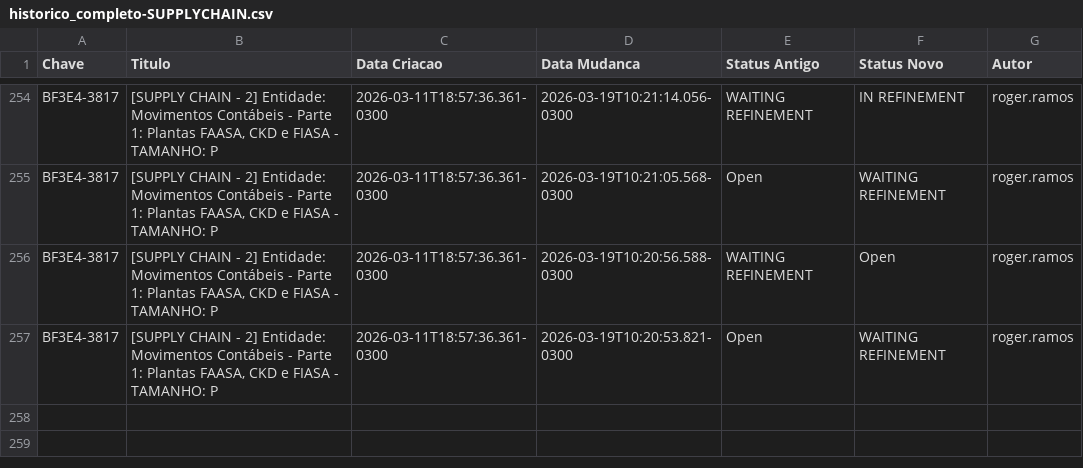
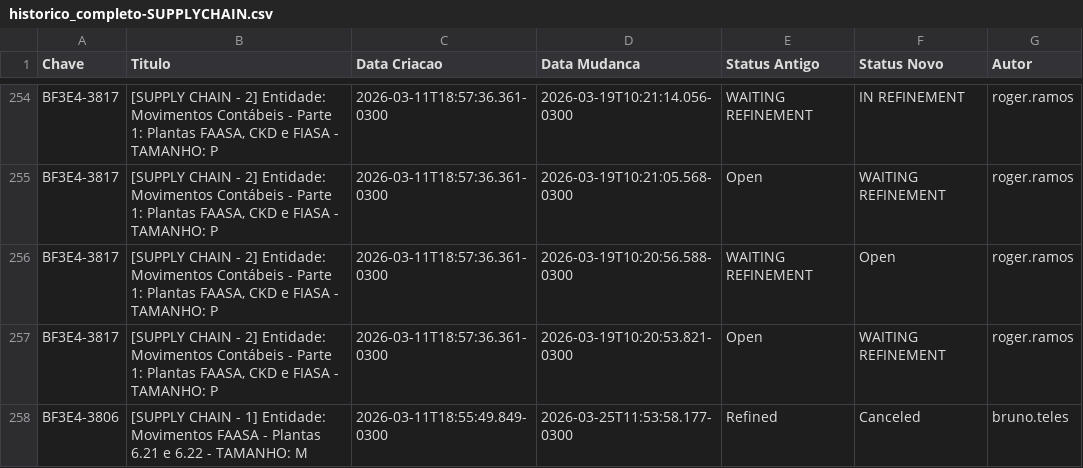
Before and after one commit to gersonlramos/dashboard_fase_3, a CSV file: app/dados/historico/historico_completo-SUPPLYCHAIN.csv, drawn as a sheet; only a part is shown, gaps mark what is left out.

```diff
--- a/app/dados/historico/historico_completo-SUPPLYCHAIN.csv
+++ b/app/dados/historico/historico_completo-SUPPLYCHAIN.csv
@@ -257 +257,2 @@ BF3E4-3817,"[SUPPLY CHAIN - 2] Entidade: Movimentos Contábeis - Parte 1: Planta
 BF3E4-3817,"[SUPPLY CHAIN - 2] Entidade: Movimentos Contábeis - Parte 1: Plantas FAASA, CKD e FIASA - TAMANHO: P",2026-03-11T18:57:36.361-0300,2026-03-19T10:20:53.821-0300,Open,WAITING REFINEMENT,roger.ramos
+BF3E4-3806,[SUPPLY CHAIN - 1] Entidade: Movimentos FAASA - Plantas 6.21 e 6.22 - TAMANHO: M,2026-03-11T18:55:49.849-0300,2026-03-25T11:53:58.177-0300,Refined,Canceled,bruno.teles
```
Also changed, not shown: app/dados/historico/historico_completo-SHAREDSERVICES.csv, 1 other file.
